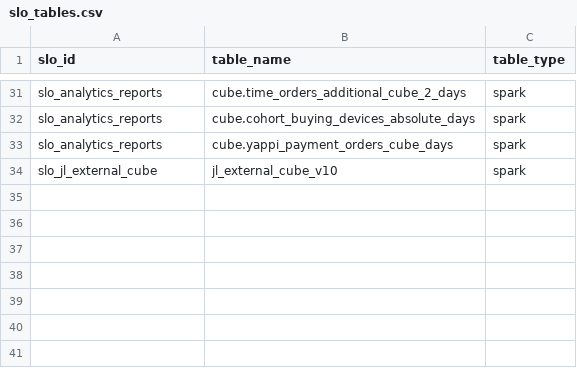
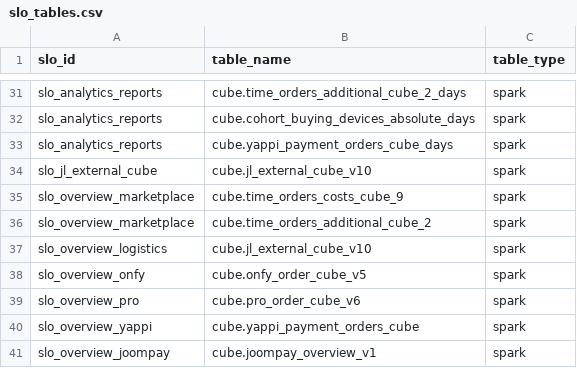
Before and after one commit to david-but-its-daweed/dbt-spark-models, a CSV file: analytics/dbt/seeds/slo_tables.csv, drawn as a sheet; only a part is shown, gaps mark what is left out.

Commit message:
Add overview dashboard SLO

```diff
--- a/analytics/dbt/seeds/slo_tables.csv
+++ b/analytics/dbt/seeds/slo_tables.csv
@@ -33,2 +33,9 @@ slo_analytics_reports,cube.cohort_buying_devices_absolute_days,spark
 slo_analytics_reports,cube.yappi_payment_orders_cube_days,spark
-slo_jl_external_cube,jl_external_cube_v10,spark
+slo_jl_external_cube,cube.jl_external_cube_v10,spark
+slo_overview_marketplace,cube.time_orders_costs_cube_9,spark
+slo_overview_marketplace,cube.time_orders_additional_cube_2,spark
+slo_overview_logistics,cube.jl_external_cube_v10,spark
+slo_overview_onfy,cube.onfy_order_cube_v5,spark
+slo_overview_pro,cube.pro_order_cube_v6,spark
+slo_overview_yappi,cube.yappi_payment_orders_cube,spark
+slo_overview_joompay,cube.joompay_overview_v1,spark
```
Also changed, not shown: analytics/dbt/seeds/slo_details.csv.
